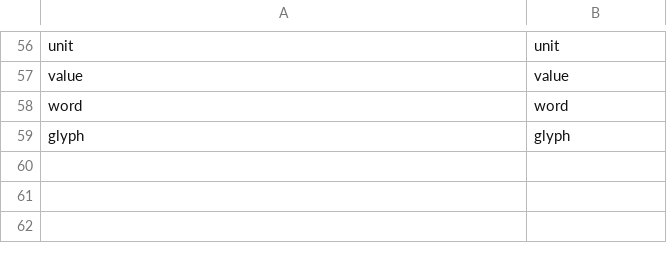
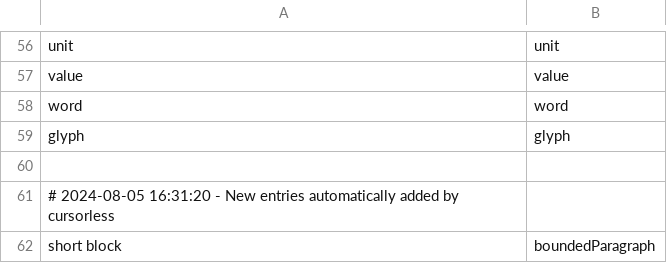
Before and after one commit to danpowley/talon-community, a CSV file: cursorless-settings/modifier_scope_types.csv, drawn as a sheet; only a part is shown, gaps mark what is left out; the diff names each change by its address in the sheet, - before the commit and + after, or states it on an @@ line.

```diff
--- a/cursorless-settings/modifier_scope_types.csv
+++ b/cursorless-settings/modifier_scope_types.csv
+row 60: (empty)
+row 61: # 2024-08-05 16:31:20 - New entries automatically added by cursorless
+row 62: short block | boundedParagraph
```
Also changed, not shown: cursorless-settings/actions.csv.
